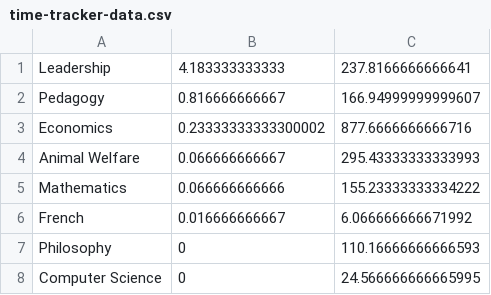
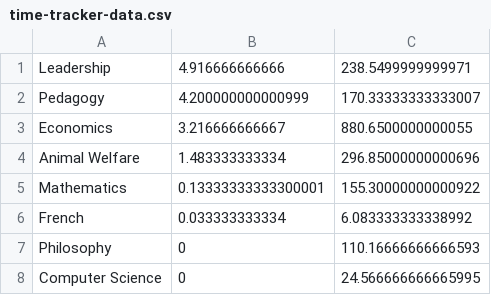
Before and after one commit to qhw-isaac/personal-website, a CSV file: content/time-tracker/time-tracker-data.csv, drawn as a sheet.

Commit message:
update

```diff
--- a/content/time-tracker/time-tracker-data.csv
+++ b/content/time-tracker/time-tracker-data.csv
@@ -1,7 +1,7 @@
-Leadership	4.183333333333	237.8166666666641
-Pedagogy	0.816666666667	166.94999999999607
-Economics	0.23333333333300002	877.6666666666716
-Animal Welfare	0.066666666667	295.43333333333993
-Mathematics	0.066666666666	155.23333333334222
-French	0.016666666667	6.066666666671992
+Leadership	4.916666666666	238.5499999999971
+Pedagogy	4.200000000000999	170.33333333333007
+Economics	3.216666666667	880.6500000000055
+Animal Welfare	1.483333333334	296.85000000000696
+Mathematics	0.13333333333300001	155.30000000000922
+French	0.033333333334	6.083333333338992
 Philosophy	0	110.16666666666593
```
